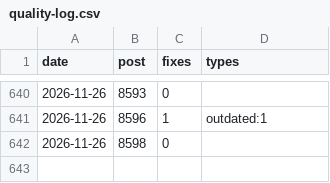
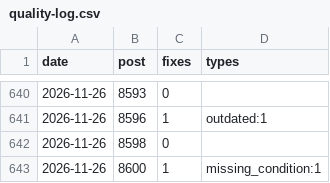
Before and after one commit to yoorimint/first-lab, a CSV file: automation/quality-log.csv, drawn as a sheet; only a part is shown, gaps mark what is left out.

```diff
--- a/automation/quality-log.csv
+++ b/automation/quality-log.csv
@@ -642 +642,2 @@ date,post,fixes,types
 2026-11-26,8598,0,
+2026-11-26,8600,1,missing_condition:1
```
Also changed, not shown: 8 other files.
